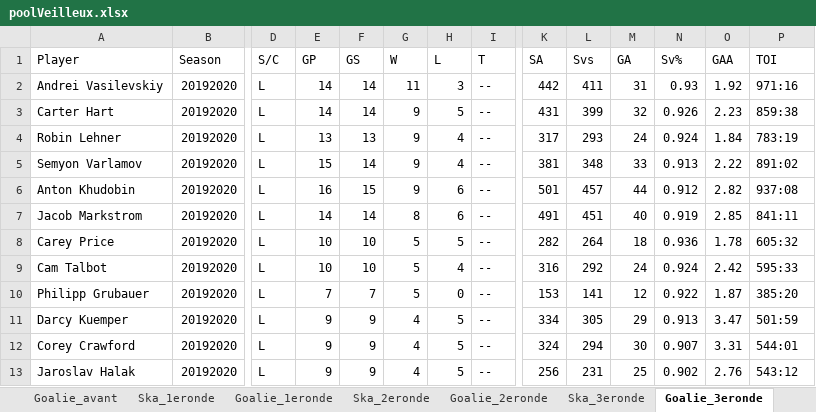
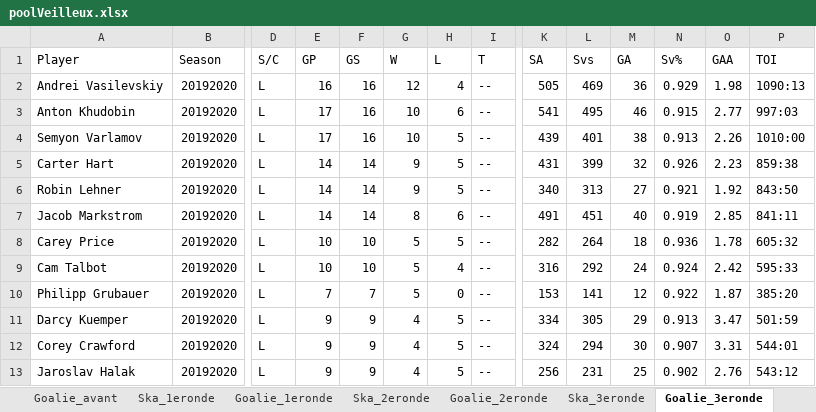
Before and after one commit to defoyalex/defoyalex.github.io, an Excel workbook: poolVeilleux.xlsx, sheet Goalie_3eronde, drawn as a sheet; only a part is shown, gaps mark what is left out; values as stored, in another font and other column widths than the file's, no borders; removed rows and columns are numbered as before the commit, all else as after; rows hold the shown columns only; the diff names each change by its address in the sheet, - before the commit and + after, or states it on an @@ line.

```diff
--- a/poolVeilleux.xlsx (sheet Goalie_3eronde)
+++ b/poolVeilleux.xlsx (sheet Goalie_3eronde)
-E2 (GP): 14
+E2 (GP): 16
-F2 (GS): 14
+F2 (GS): 16
-G2 (W): 11
+G2 (W): 12
-H2 (L): 3
+H2 (L): 4
-K2 (SA): 442
+K2 (SA): 505
-L2 (Svs): 411
+L2 (Svs): 469
-M2 (GA): 31
+M2 (GA): 36
-N2 (Sv%): 0.93
+N2 (Sv%): 0.929
-O2 (GAA): 1.92
+O2 (GAA): 1.98
-P2 (TOI): 971:16
+P2 (TOI): 1090:13
+row 3: Anton Khudobin | 20192020 | L | 17 | 16 | 10 | 6 | -- | 541 | 495 | 46 | 0.915 | 2.77 | 997:03
+row 4: Semyon Varlamov | 20192020 | L | 17 | 16 | 10 | 5 | -- | 439 | 401 | 38 | 0.913 | 2.26 | 1010:00
-E6 (GP): 13
+E6 (GP): 14
-F6 (GS): 13
+F6 (GS): 14
-H6 (L): 4
+H6 (L): 5
-K6 (SA): 317
+K6 (SA): 340
-L6 (Svs): 293
+L6 (Svs): 313
-M6 (GA): 24
+M6 (GA): 27
-N6 (Sv%): 0.924
+N6 (Sv%): 0.921
-O6 (GAA): 1.84
+O6 (GAA): 1.92
-P6 (TOI): 783:19
+P6 (TOI): 843:50
-row 5: Semyon Varlamov | 20192020 | L | 15 | 14 | 9 | 4 | -- | 381 | 348 | 33 | 0.913 | 2.22 | 891:02
-row 6: Anton Khudobin | 20192020 | L | 16 | 15 | 9 | 6 | -- | 501 | 457 | 44 | 0.912 | 2.82 | 937:08
```
Also changed, not shown: sheet Ska_3eronde, sheet Points, sheet CLASSEMENT, sheet PICKS, formulas that keep their value, 3 other files.
